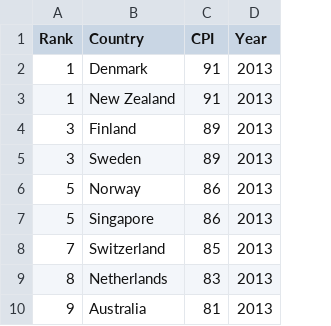
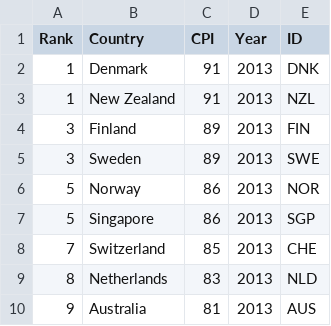
Before and after one commit to shlokadesai/coolNameHere, a CSV file: data/csv/cpi2013.csv, drawn as a sheet; only a part is shown; the diff names each change by its address in the sheet, - before the commit and + after, or states it on an @@ line.

```diff
--- a/data/csv/cpi2013.csv
+++ b/data/csv/cpi2013.csv
+column E (ID), rows 2-10: DNK | NZL | FIN | SWE | NOR | SGP | CHE | NLD | AUS
```
Also changed, not shown: data/csv/cpi2003.csv, data/csv/cpi2004.csv, 38 other files.
